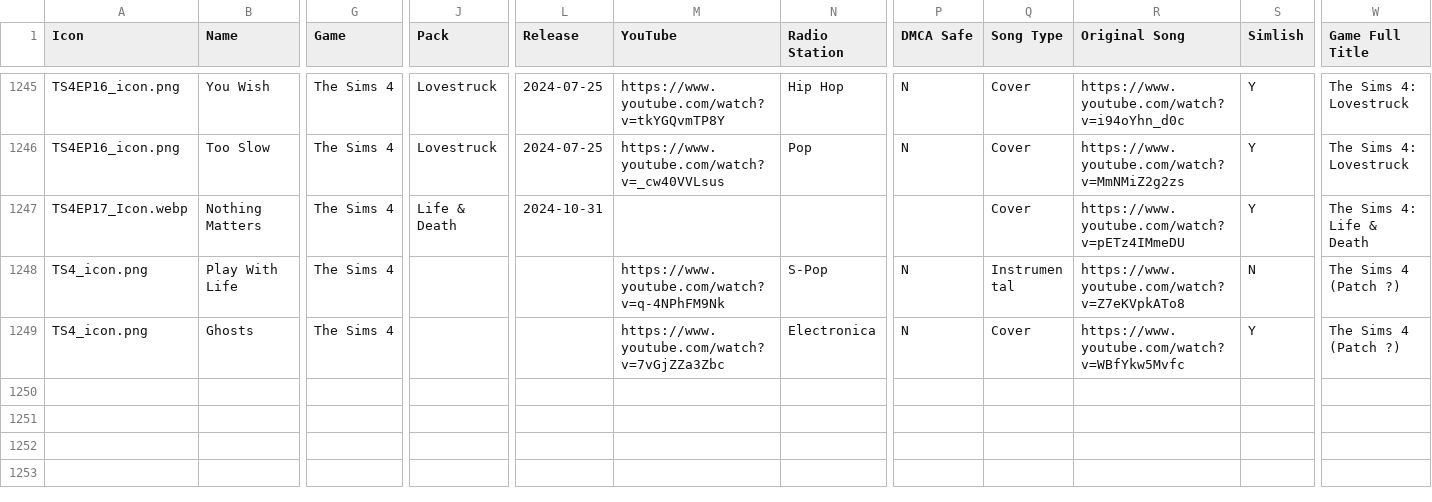
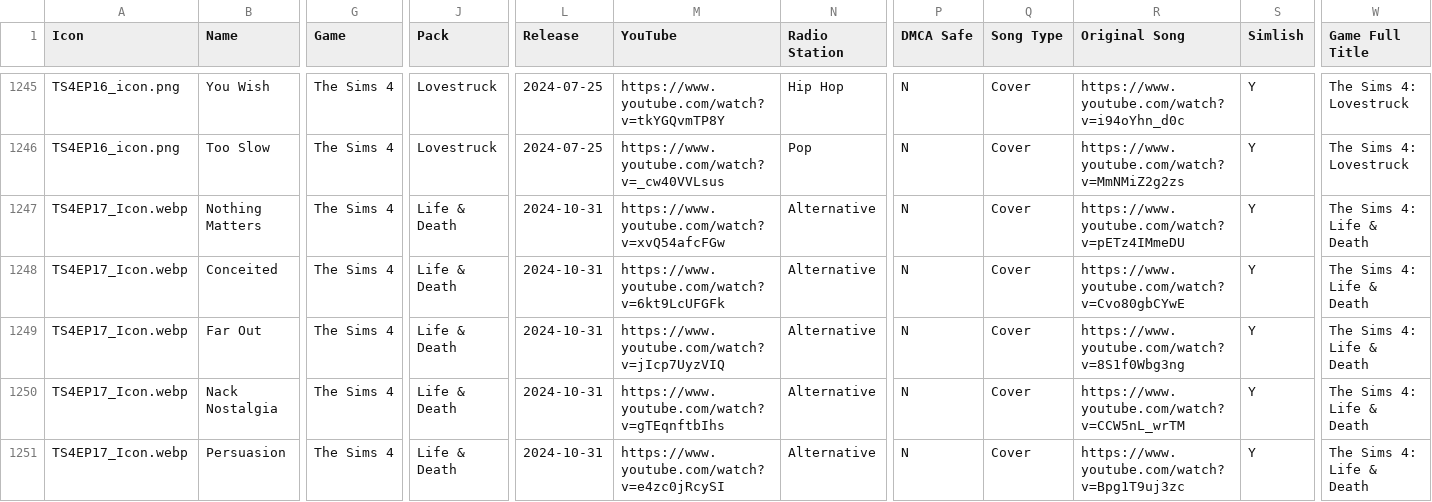
Before and after one commit to dyzancorn/SimsRadioDataTest, a CSV file: Sims Radio Music.csv, drawn as a sheet; only a part is shown, gaps mark what is left out; the shorter side is filled out with more unchanged rows; rows hold the shown columns only; the diff covers the shown part only; the diff names each change by its address in the sheet, - before the commit and + after, or states it on an @@ line.

Commit message:
Add files via upload

```diff
--- a/Sims Radio Music.csv
+++ b/Sims Radio Music.csv
-M1247 (YouTube): (empty)
+M1247 (YouTube): https://www.youtube.com/watch?v=xvQ54afcFGw
-N1247 (Radio Station): (empty)
+N1247 (Radio Station): Alternative
-P1247 (DMCA Safe): (empty)
+P1247 (DMCA Safe): N
+row 1248: TS4EP17_Icon.webp | Conceited | The Sims 4 | Life & Death | 2024-10-31 | https://www.youtube.com/watch?v=6kt9LcUFGFk | Alternative | N | Cover | https://www.youtube.com/watch?v=Cvo80gbCYwE | Y | The Sims 4: Life & Death
+row 1249: TS4EP17_Icon.webp | Far Out | The Sims 4 | Life & Death | 2024-10-31 | https://www.youtube.com/watch?v=jIcp7UyzVIQ | Alternative | N | Cover | https://www.youtube.com/watch?v=8S1f0Wbg3ng | Y | The Sims 4: Life & Death
+row 1250: TS4EP17_Icon.webp | Nack Nostalgia | The Sims 4 | Life & Death | 2024-10-31 | https://www.youtube.com/watch?v=gTEqnftbIhs | Alternative | N | Cover | https://www.youtube.com/watch?v=CCW5nL_wrTM | Y | The Sims 4: Life & Death
+row 1251: TS4EP17_Icon.webp | Persuasion | The Sims 4 | Life & Death | 2024-10-31 | https://www.youtube.com/watch?v=e4zc0jRcySI | Alternative | N | Cover | https://www.youtube.com/watch?v=Bpg1T9uj3zc | Y | The Sims 4: Life & Death
```
Also changed, not shown: 5 added rows elsewhere in this file.
